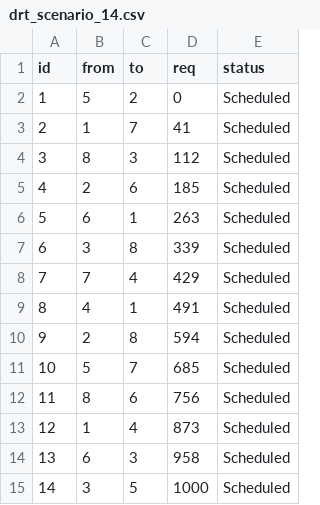
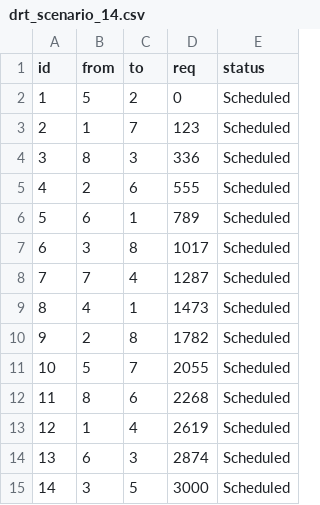
Before and after one commit to JIhunByonAJOU/Project_team1_New, a CSV file: Assets/DRT/Resources/drt_scenario_14.csv, drawn as a sheet.

```diff
--- a/Assets/DRT/Resources/drt_scenario_14.csv
+++ b/Assets/DRT/Resources/drt_scenario_14.csv
@@ -2,14 +2,14 @@ id,from,to,req,status
 1,5,2,0,Scheduled
-2,1,7,41,Scheduled
-3,8,3,112,Scheduled
-4,2,6,185,Scheduled
-5,6,1,263,Scheduled
-6,3,8,339,Scheduled
-7,7,4,429,Scheduled
-8,4,1,491,Scheduled
-9,2,8,594,Scheduled
-10,5,7,685,Scheduled
-11,8,6,756,Scheduled
-12,1,4,873,Scheduled
-13,6,3,958,Scheduled
-14,3,5,1000,Scheduled
+2,1,7,123,Scheduled
+3,8,3,336,Scheduled
+4,2,6,555,Scheduled
+5,6,1,789,Scheduled
+6,3,8,1017,Scheduled
+7,7,4,1287,Scheduled
+8,4,1,1473,Scheduled
+9,2,8,1782,Scheduled
+10,5,7,2055,Scheduled
+11,8,6,2268,Scheduled
+12,1,4,2619,Scheduled
+13,6,3,2874,Scheduled
+14,3,5,3000,Scheduled
```
Also changed, not shown: Assets/DRT/Resources/drt_scenario_18.csv, Assets/DRT/Resources/drt_scenario_22.csv, 50 other files.
